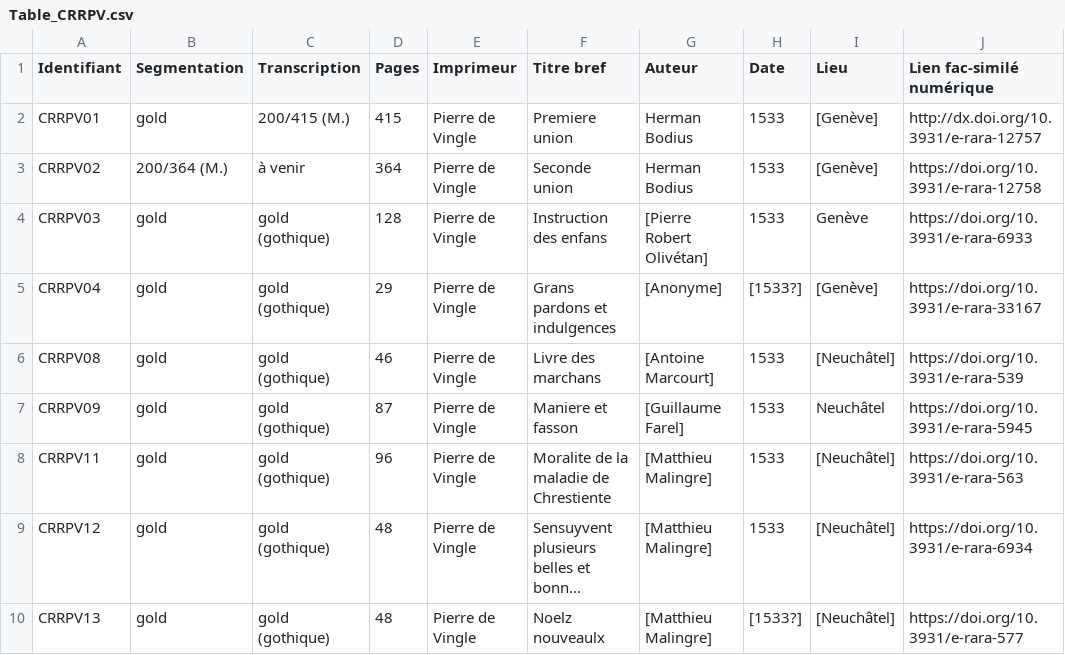
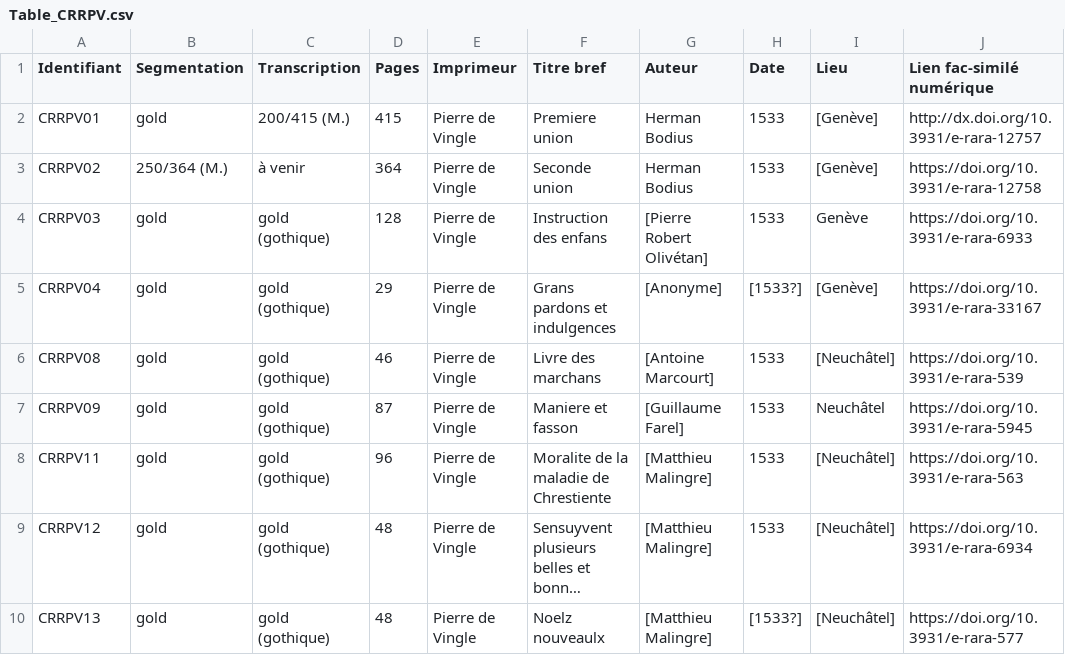
Before and after one commit to SETAFDH/HTR-SETAF-Pierre-de-Vingle, a CSV file: Table_CRRPV.csv, drawn as a sheet; only a part is shown; long unchanged cells end in …; the diff names each change by its address in the sheet, - before the commit and + after, or states it on an @@ line.

Commit message:
Update Table_CRRPV.csv

```diff
--- a/Table_CRRPV.csv
+++ b/Table_CRRPV.csv
-B3 (Segmentation): 200/364 (M.)
+B3 (Segmentation): 250/364 (M.)
```
